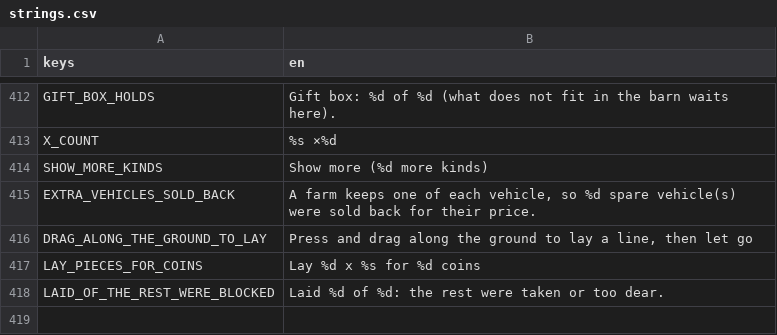
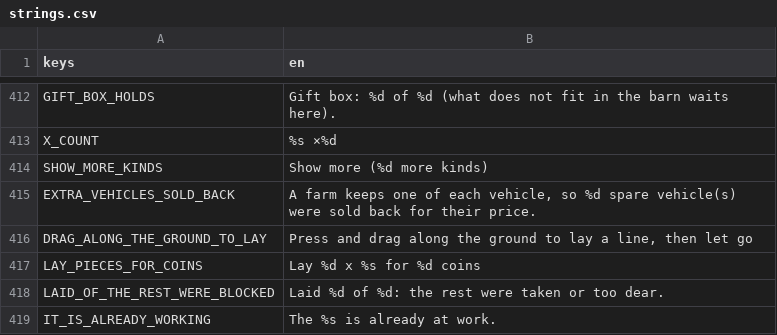
Before and after one commit to aniket-patra-1998/farm-game, a CSV file: locale/strings.csv, drawn as a sheet; only a part is shown, gaps mark what is left out; the diff names each change by its address in the sheet, - before the commit and + after, or states it on an @@ line.

```diff
--- a/locale/strings.csv
+++ b/locale/strings.csv
+row 419: IT_IS_ALREADY_WORKING | The %s is already at work.
```
Also changed, not shown: 23 other files.
